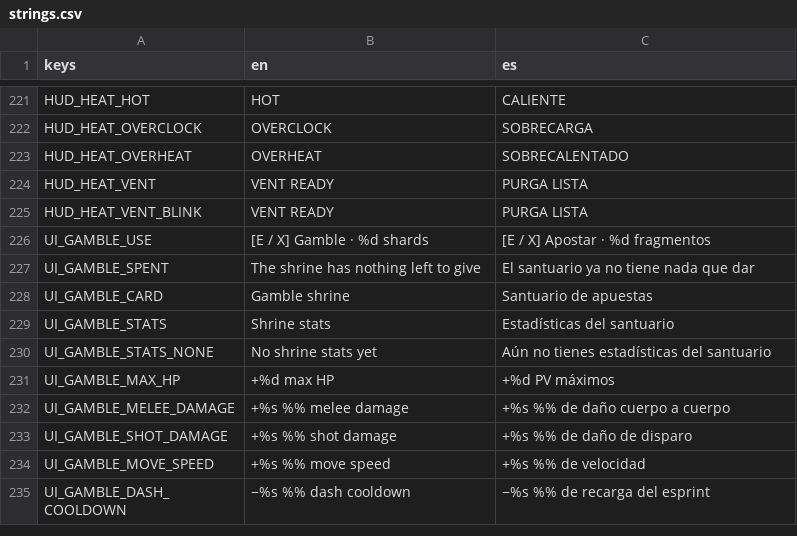
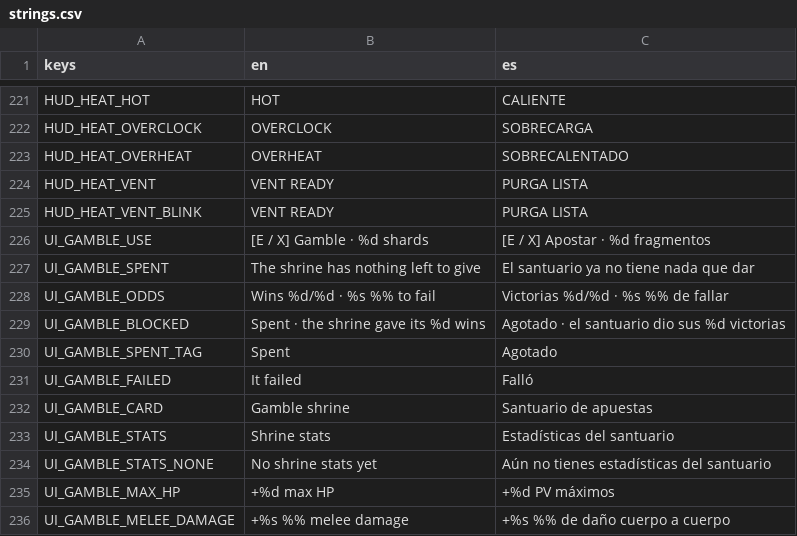
Before and after one commit to riusprime/zero-depth, a CSV file: locale/strings.csv, drawn as a sheet; only a part is shown, gaps mark what is left out; the shorter side is filled out with more unchanged rows.

```diff
--- a/locale/strings.csv
+++ b/locale/strings.csv
@@ -227,2 +227,6 @@ UI_GAMBLE_USE,[E / X] Gamble · %d shards,[E / X] Apostar · %d fragmentos
 UI_GAMBLE_SPENT,The shrine has nothing left to give,El santuario ya no tiene nada que dar
+UI_GAMBLE_ODDS,Wins %d/%d · %s %% to fail,Victorias %d/%d · %s %% de fallar
+UI_GAMBLE_BLOCKED,Spent · the shrine gave its %d wins,Agotado · el santuario dio sus %d victorias
+UI_GAMBLE_SPENT_TAG,Spent,Agotado
+UI_GAMBLE_FAILED,It failed,Falló
 UI_GAMBLE_CARD,Gamble shrine,Santuario de apuestas
```
Also changed, not shown: 29 other files.
